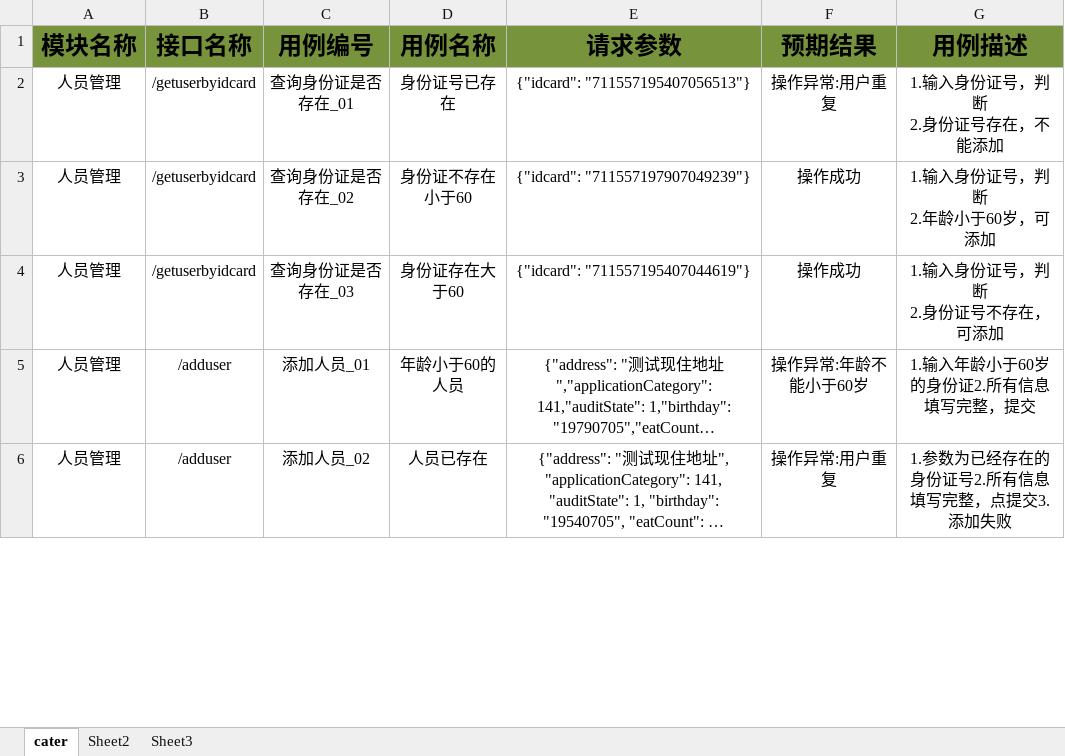
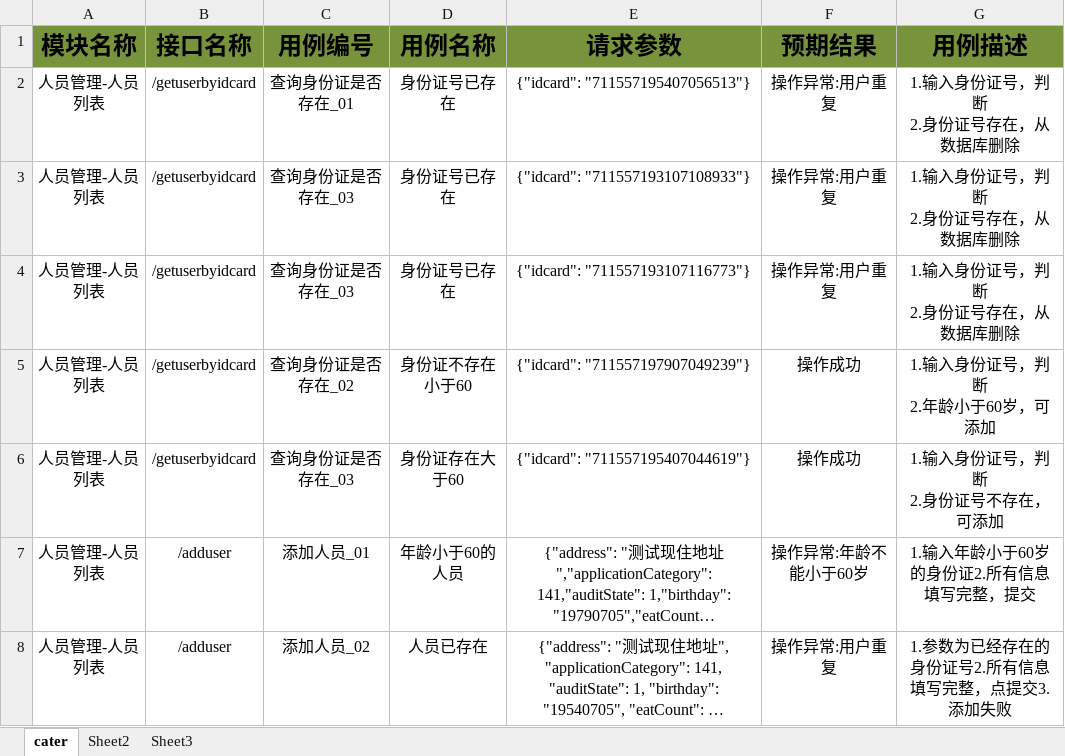
Before and after one commit to cjuan123/auto_api, an Excel workbook: test_data/case_data.xlsx, sheet cater, drawn as a sheet; only a part is shown; long unchanged cells end in …; values as stored, in another font and other column widths than the file's, no borders; addresses are those after the commit; ↵ is a line break in a cell; the diff covers the shown part only; the diff names each change by its address in the sheet, - before the commit and + after, or states it on an @@ line.

Commit message:
excel测试用例2.4

```diff
--- a/test_data/case_data.xlsx (sheet cater)
+++ b/test_data/case_data.xlsx (sheet cater)
-A2 (模块名称): 人员管理
+A2 (模块名称): 人员管理-人员列表
-G2 (用例描述): 1.输入身份证号，判断 ↵ 2.身份证号存在，不能添加
+G2 (用例描述): 1.输入身份证号，判断 ↵ 2.身份证号存在，从数据库删除
+row 3: 人员管理-人员列表 | /getuserbyidcard | 查询身份证是否存在_03 | 身份证号已存在 | {"idcard": "711557193107108933"} | 操作异常:用户重复 | 1.输入身份证号，判断 ↵ 2.身份证号存在，从数据库删除
+row 4: 人员管理-人员列表 | /getuserbyidcard | 查询身份证是否存在_03 | 身份证号已存在 | {"idcard": "711557193107116773"} | 操作异常:用户重复 | 1.输入身份证号，判断 ↵ 2.身份证号存在，从数据库删除
-A5:A8 (模块名称): 人员管理
+A5:A8 (模块名称): 人员管理-人员列表
```
Also changed, not shown: 11 added rows and 19 edited cells elsewhere in this sheet, 5 other files.
